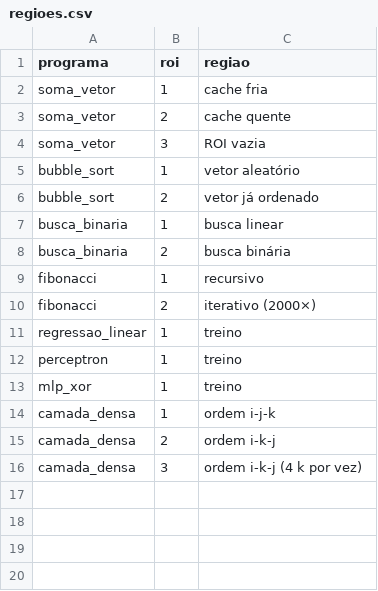
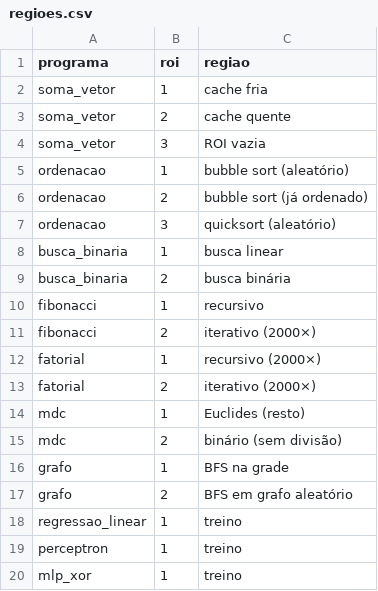
Before and after one commit to 4rth-g/comp0415-gem5, a CSV file: exemplos/regioes.csv, drawn as a sheet; only a part is shown; the shorter side is filled out with more unchanged rows; removed rows and columns are numbered as before the commit, all else as after; the diff names each change by its address in the sheet, - before the commit and + after, or states it on an @@ line.

Commit message:
Mais algoritmos clássicos: quicksort, fatorial, MDC e busca em grafo
- ordenacao.cpp (era bubble_sort.cpp): + quicksort sobre o mesmo vetor
- fatorial.cpp: recursivo × iterativo, mesmas multiplicações (custo da chamada)
- mdc.cpp: Euclides × binário (latência da divisão inteira)
- grafo.cpp: BFS em grade × grafo aleatório (localidade), com referência Python
- relatorio.R: ordem fixa dos programas (clássicos, matrizes, redes neurais)

```diff
--- a/exemplos/regioes.csv
+++ b/exemplos/regioes.csv
-row 5: bubble_sort | 1 | vetor aleatório
-row 6: bubble_sort | 2 | vetor já ordenado
+row 5: ordenacao | 1 | bubble sort (aleatório)
+row 6: ordenacao | 2 | bubble sort (já ordenado)
+row 7: ordenacao | 3 | quicksort (aleatório)
+row 12: fatorial | 1 | recursivo (2000×)
+row 13: fatorial | 2 | iterativo (2000×)
+row 14: mdc | 1 | Euclides (resto)
+row 15: mdc | 2 | binário (sem divisão)
+row 16: grafo | 1 | BFS na grade
+row 17: grafo | 2 | BFS em grafo aleatório
```
Also changed, not shown: 25 other files.
